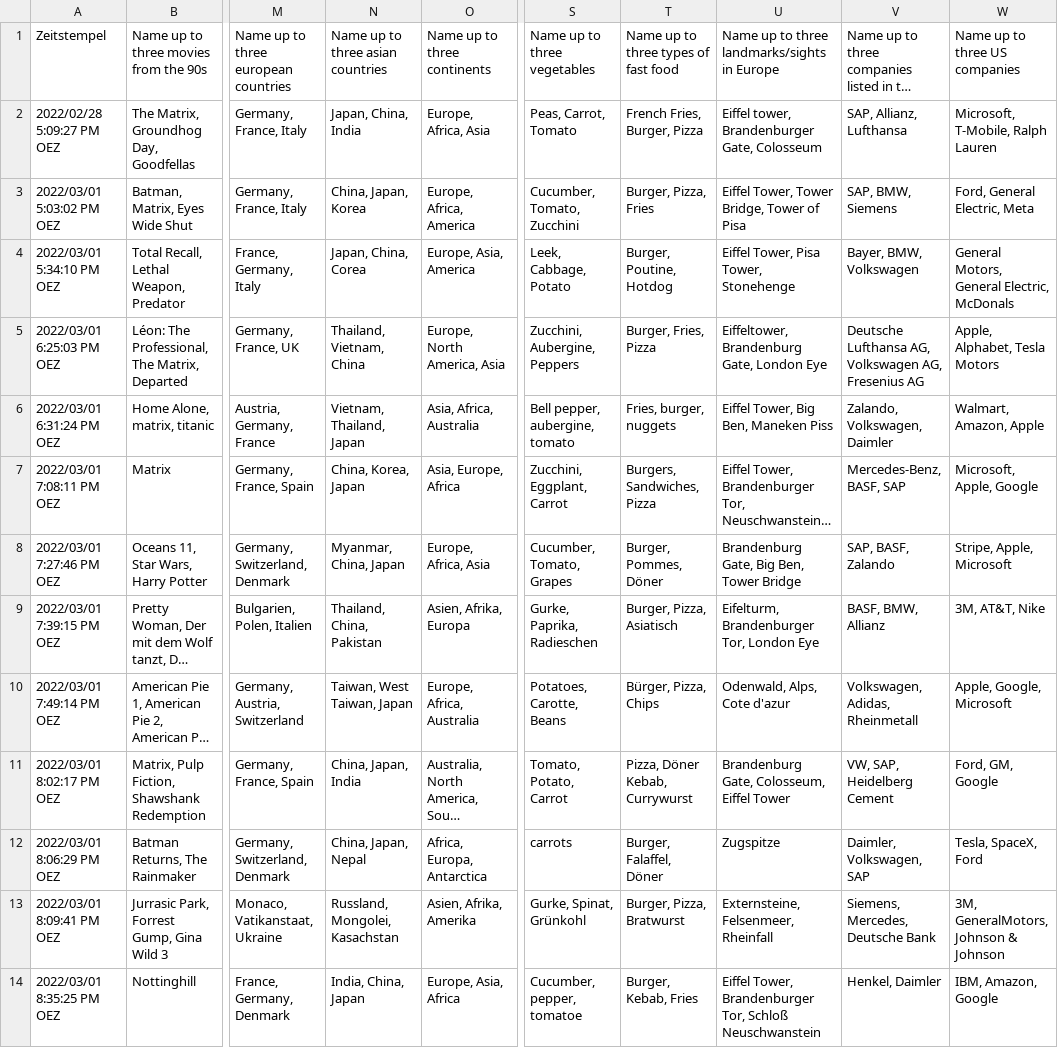
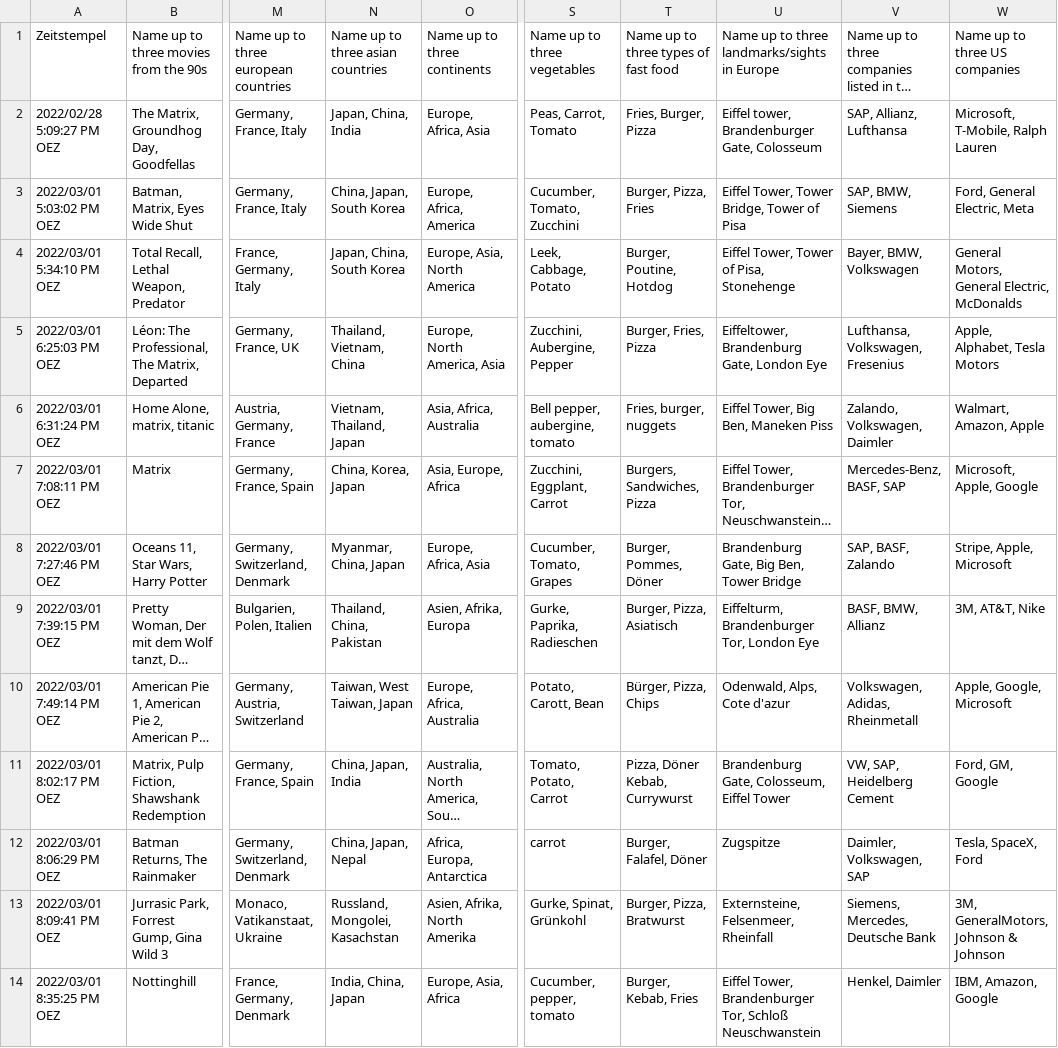
Before and after one commit to kevseitz/MAT, a CSV file: data/Survey_data_processed.csv, drawn as a sheet; only a part is shown, gaps mark what is left out; long unchanged cells end in …; the diff covers the shown part only; the diff names each change by its address in the sheet, - before the commit and + after, or states it on an @@ line.

Commit message:
Worked on preprocessing and folder structure
- Tested different plots (e.g. scatter and mosaic)
- Included ways to save plots to .png files
- Included ways to save translated data frames (because of deepL API restrictions and to save time) as .csv files
- Added folder structure for plot and translated data files

```diff
--- a/data/Survey_data_processed.csv
+++ b/data/Survey_data_processed.csv
-T2: French Fries, Burger, Pizza
+T2: Fries, Burger, Pizza
-N3: China, Japan, Korea
+N3: China, Japan, South Korea
-N4: Japan, China, Corea
+N4: Japan, China, South Korea
-O4: Europe, Asia, America
+O4: Europe, Asia, North America
-U4: Eiffel Tower, Pisa Tower, Stonehenge
+U4: Eiffel Tower, Tower of Pisa, Stonehenge
-W4: General Motors, General Electric, McDonals
+W4: General Motors, General Electric, McDonalds
-S5: Zucchini, Aubergine, Peppers
+S5: Zucchini, Aubergine, Pepper
-V5: Deutsche Lufthansa AG, Volkswagen AG, Fresenius AG
+V5: Lufthansa, Volkswagen, Fresenius
-U9: Eifelturm, Brandenburger Tor, London Eye
+U9: Eiffelturm, Brandenburger Tor, London Eye
-S10: Potatoes, Carotte, Beans
+S10: Potato, Carott, Bean
-S12: carrots
+S12: carrot
-T12: Burger, Falaffel, Döner
+T12: Burger, Falafel, Döner
-O13: Asien, Afrika, Amerika
+O13: Asien, Afrika, North Amerika
-S14: Cucumber, pepper, tomatoe
+S14: Cucumber, pepper, tomato
```
Also changed, not shown: 150 edited cells elsewhere in this file, 15 other files.
